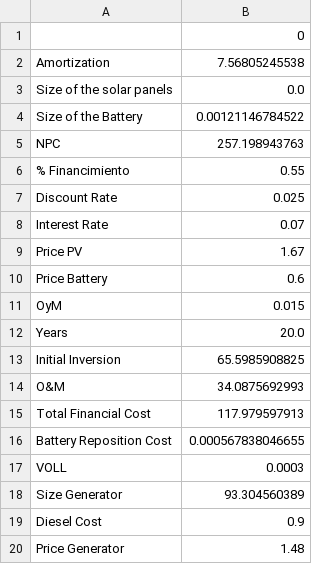
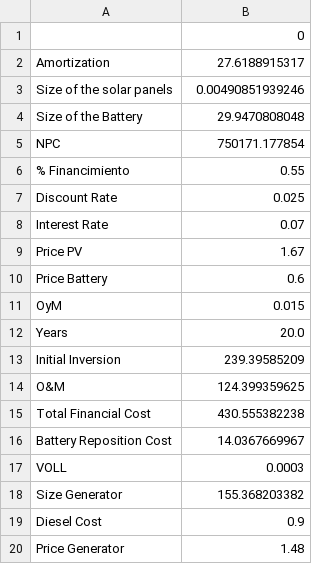
Before and after one commit to Stevogallo/MicroGridsPy-MultiEnergy_Paper, a CSV file: MES-Py/Results/Size.csv, drawn as a sheet.

Commit message:
First run results

```diff
--- a/MES-Py/Results/Size.csv
+++ b/MES-Py/Results/Size.csv
@@ -1,6 +1,6 @@
 ,0
-Amortization,7.56805245538
-Size of the solar panels,0.0
-Size of the Battery,0.00121146784522
-NPC,257.198943763
+Amortization,27.6188915317
+Size of the solar panels,0.00490851939246
+Size of the Battery,29.9470808048
+NPC,750171.177854
 % Financimiento,0.55
@@ -12,8 +12,8 @@ OyM,0.015
 Years,20.0
-Initial Inversion,65.5985908825
-O&M,34.0875692993
-Total Financial Cost,117.979597913
-Battery Reposition Cost,0.000567838046655
+Initial Inversion,239.39585209
+O&M,124.399359625
+Total Financial Cost,430.555382238
+Battery Reposition Cost,14.0367669967
 VOLL,0.0003
-Size Generator,93.304560389
+Size Generator,155.368203382
 Diesel Cost,0.9
```
Also changed, not shown: 8 other files.
